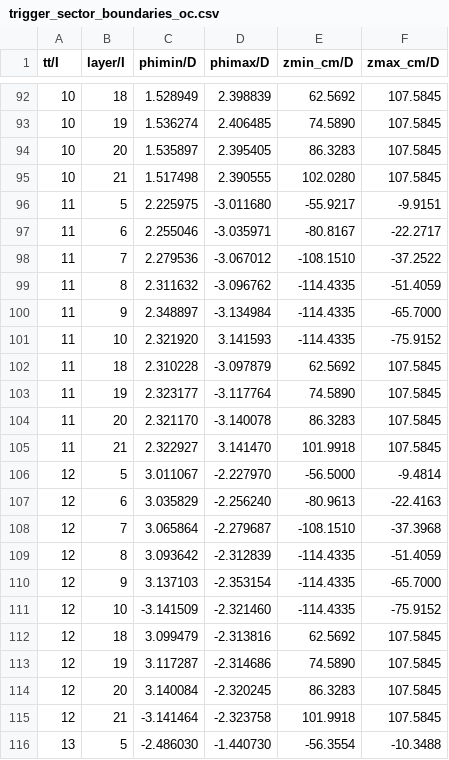
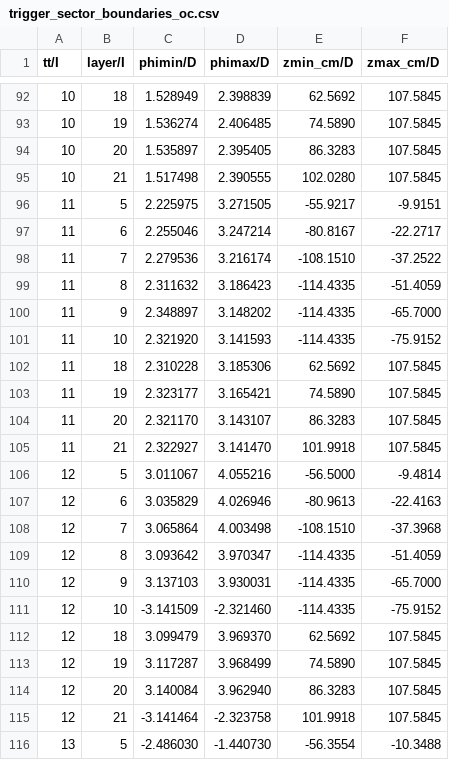
Before and after one commit to jiafulow/L1TTSimulations, a CSV file: AMSimulation/data/trigger_sector_boundaries_oc.csv, drawn as a sheet; only a part is shown, gaps mark what is left out; the diff covers the shown part only.

```diff
--- a/AMSimulation/data/trigger_sector_boundaries_oc.csv
+++ b/AMSimulation/data/trigger_sector_boundaries_oc.csv
@@ -95,21 +95,21 @@ tt/I,layer/I,phimin/D,phimax/D,zmin_cm/D,zmax_cm/D
 10,21,1.517498,2.390555,102.0280,107.5845
-11,5,2.225975,-3.011680,-55.9217,-9.9151
-11,6,2.255046,-3.035971,-80.8167,-22.2717
-11,7,2.279536,-3.067012,-108.1510,-37.2522
-11,8,2.311632,-3.096762,-114.4335,-51.4059
-11,9,2.348897,-3.134984,-114.4335,-65.7000
+11,5,2.225975,3.271505,-55.9217,-9.9151
+11,6,2.255046,3.247214,-80.8167,-22.2717
+11,7,2.279536,3.216174,-108.1510,-37.2522
+11,8,2.311632,3.186423,-114.4335,-51.4059
+11,9,2.348897,3.148202,-114.4335,-65.7000
 11,10,2.321920,3.141593,-114.4335,-75.9152
-11,18,2.310228,-3.097879,62.5692,107.5845
-11,19,2.323177,-3.117764,74.5890,107.5845
-11,20,2.321170,-3.140078,86.3283,107.5845
+11,18,2.310228,3.185306,62.5692,107.5845
+11,19,2.323177,3.165421,74.5890,107.5845
+11,20,2.321170,3.143107,86.3283,107.5845
 11,21,2.322927,3.141470,101.9918,107.5845
-12,5,3.011067,-2.227970,-56.5000,-9.4814
-12,6,3.035829,-2.256240,-80.9613,-22.4163
-12,7,3.065864,-2.279687,-108.1510,-37.3968
-12,8,3.093642,-2.312839,-114.4335,-51.4059
-12,9,3.137103,-2.353154,-114.4335,-65.7000
+12,5,3.011067,4.055216,-56.5000,-9.4814
+12,6,3.035829,4.026946,-80.9613,-22.4163
+12,7,3.065864,4.003498,-108.1510,-37.3968
+12,8,3.093642,3.970347,-114.4335,-51.4059
+12,9,3.137103,3.930031,-114.4335,-65.7000
 12,10,-3.141509,-2.321460,-114.4335,-75.9152
-12,18,3.099479,-2.313816,62.5692,107.5845
-12,19,3.117287,-2.314686,74.5890,107.5845
-12,20,3.140084,-2.320245,86.3283,107.5845
+12,18,3.099479,3.969370,62.5692,107.5845
+12,19,3.117287,3.968499,74.5890,107.5845
+12,20,3.140084,3.962940,86.3283,107.5845
 12,21,-3.141464,-2.323758,101.9918,107.5845
```
Also changed, not shown: 68 edited cells elsewhere in this file, AMSimulation/data/trigger_sector_map_oc.csv, 2 other files.
